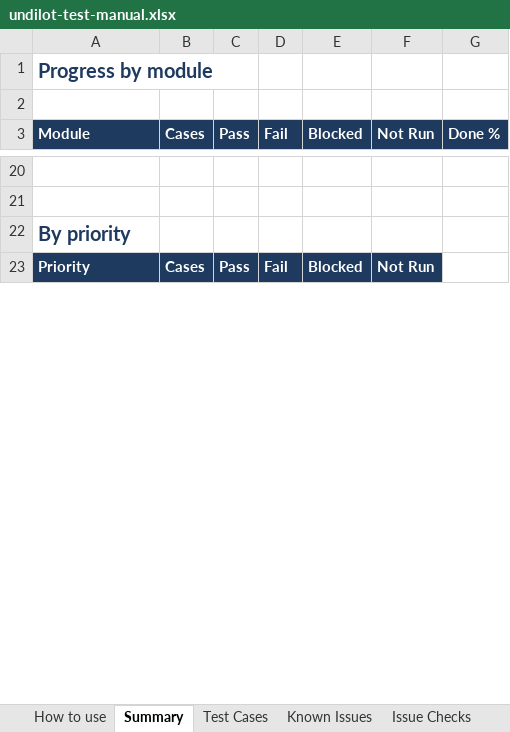
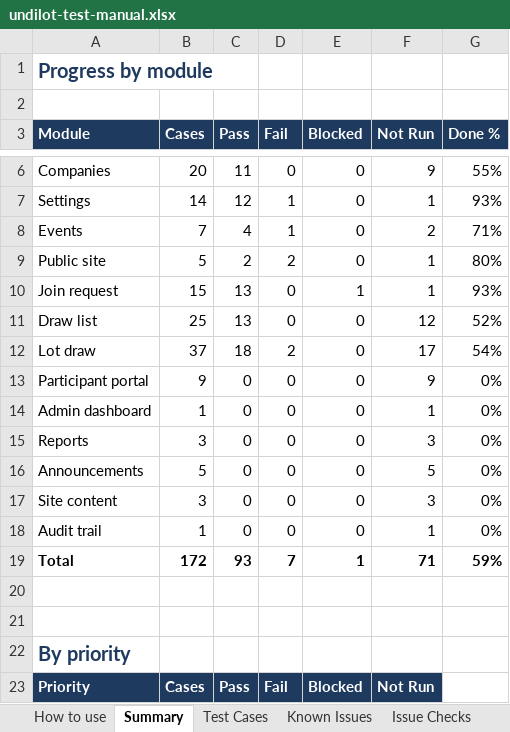
Before and after one commit to aijad89/undilotlook, an Excel workbook: docs/testing/undilot-test-manual.xlsx, sheet Summary, drawn as a sheet; only a part is shown, gaps mark what is left out; values as stored, in another font and other column widths than the file's, no borders; the diff covers the shown part only; the diff names each change by its address in the sheet, - before the commit and + after, or states it on an @@ line.

```diff
--- a/docs/testing/undilot-test-manual.xlsx (sheet Summary)
+++ b/docs/testing/undilot-test-manual.xlsx (sheet Summary)
+row 6: Companies | 20 | 11 | 0 | 0 | 9 | 55%
+row 7: Settings | 14 | 12 | 1 | 0 | 1 | 93%
+row 8: Events | 7 | 4 | 1 | 0 | 2 | 71%
+row 9: Public site | 5 | 2 | 2 | 0 | 1 | 80%
+row 10: Join request | 15 | 13 | 0 | 1 | 1 | 93%
+row 11: Draw list | 25 | 13 | 0 | 0 | 12 | 52%
+row 12: Lot draw | 37 | 18 | 2 | 0 | 17 | 54%
+row 13: Participant portal | 9 | 0 | 0 | 0 | 9 | 0%
+row 14: Admin dashboard | 1 | 0 | 0 | 0 | 1 | 0%
+row 15: Reports | 3 | 0 | 0 | 0 | 3 | 0%
+row 16: Announcements | 5 | 0 | 0 | 0 | 5 | 0%
+row 17: Site content | 3 | 0 | 0 | 0 | 3 | 0%
+row 18: Audit trail | 1 | 0 | 0 | 0 | 1 | 0%
+row 19: Total | 172 | 93 | 7 | 1 | 71 | 59%
```
Also changed, not shown: 5 added rows, 19 removed rows and 6 edited cells elsewhere in this sheet, sheet Test Cases, sheet Known Issues, sheet How to use, sheet Issue Checks, 7 other files.
